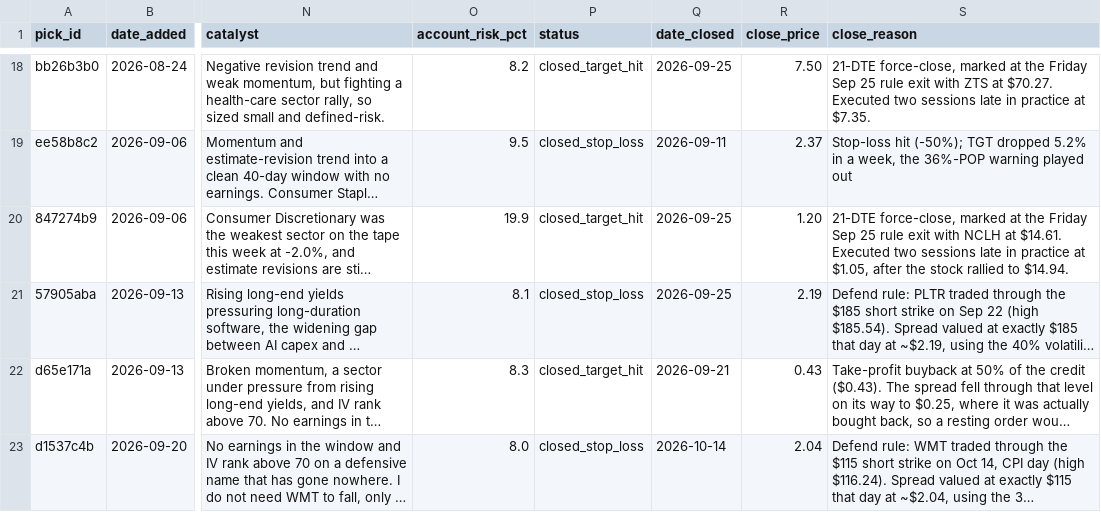
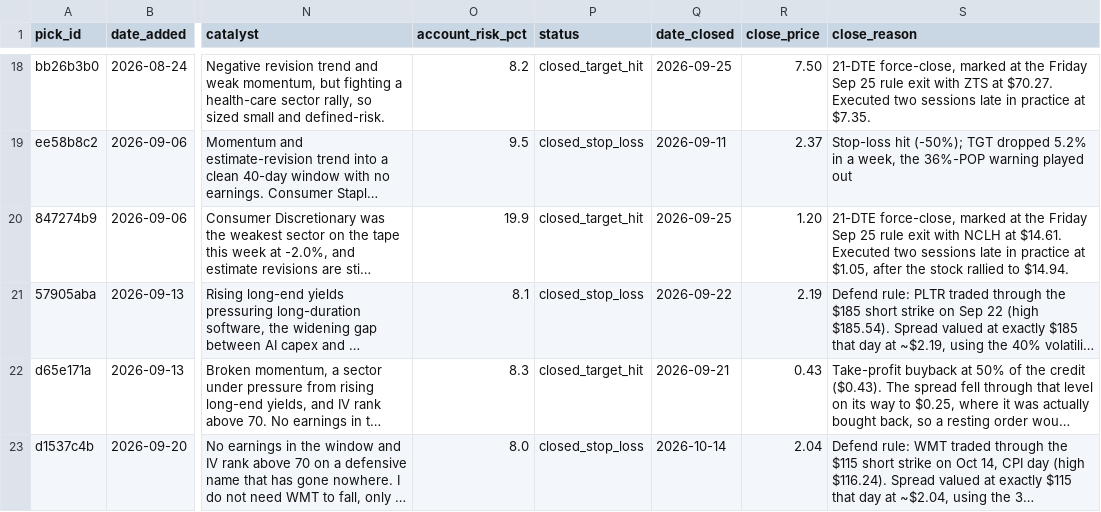
Before and after one commit to Creins25/reins-report, a CSV file: data/picks_ledger.csv, drawn as a sheet; only a part is shown, gaps mark what is left out; long unchanged cells end in …; the diff covers the shown part only; the diff names each change by its address in the sheet, - before the commit and + after, or states it on an @@ line.

```diff
--- a/data/picks_ledger.csv
+++ b/data/picks_ledger.csv
-Q21 (date_closed): 2026-09-25
+Q21 (date_closed): 2026-09-22
```
Also changed, not shown: 8 edited cells elsewhere in this file, 3 other files.
